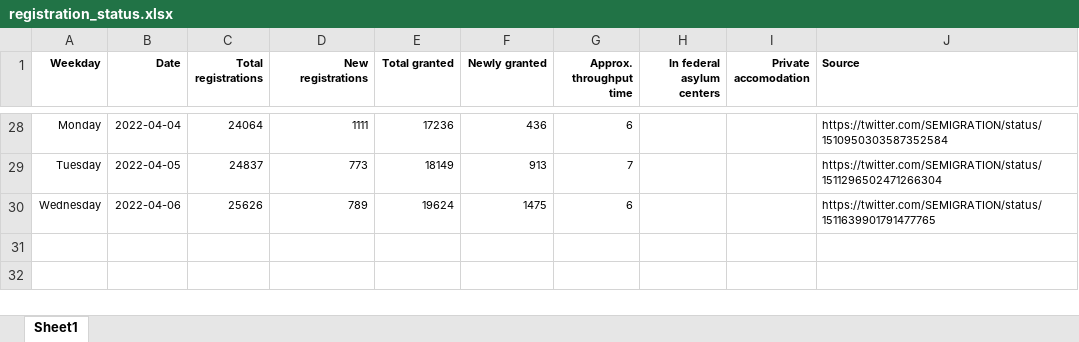
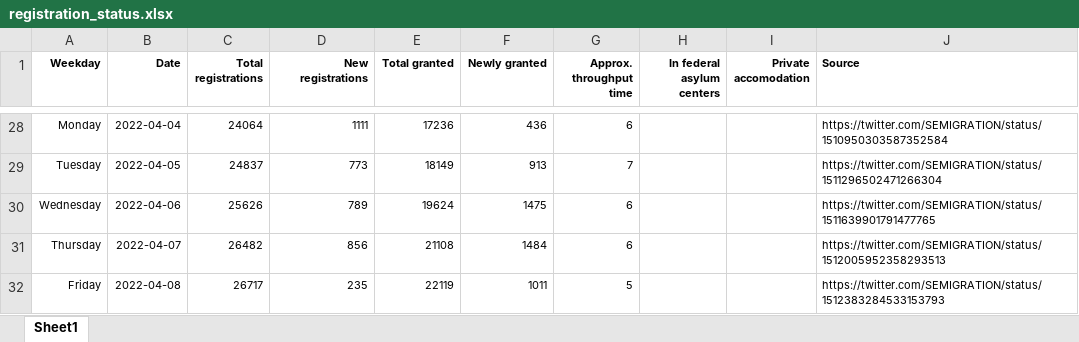
Before and after one commit to droid-f/ua-refugees-ch, an Excel workbook: registration_status.xlsx, sheet Sheet1, drawn as a sheet; only a part is shown, gaps mark what is left out; values as stored, in another font and other column widths than the file's, no borders; the diff names each change by its address in the sheet, - before the commit and + after, or states it on an @@ line.

```diff
--- a/registration_status.xlsx (sheet Sheet1)
+++ b/registration_status.xlsx (sheet Sheet1)
+row 31: Thursday | 2022-04-07 | 26482 | 856 | 21108 | 1484 | 6 |  |  | https://twitter.com/SEMIGRATION/status/1512005952358293513
+row 32: Friday | 2022-04-08 | 26717 | 235 | 22119 | 1011 | 5 |  |  | https://twitter.com/SEMIGRATION/status/1512383284533153793
```
Also changed, not shown: 1 other file.
